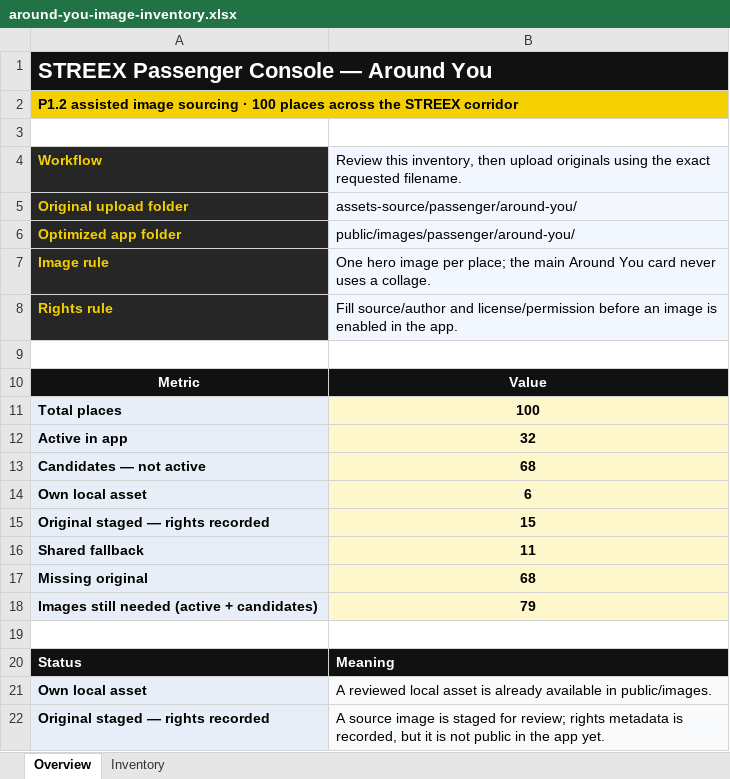
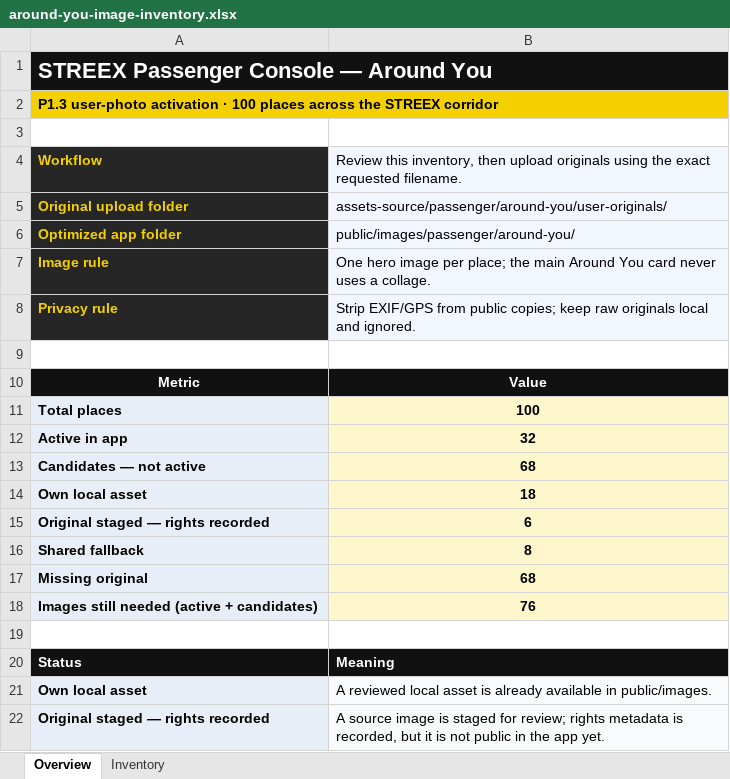
Before and after one commit to juangaudino/streex-riders, an Excel workbook: assets-source/passenger/around-you/around-you-image-inventory.xlsx, sheet Overview, drawn as a sheet; only a part is shown; values as stored, in another font and other column widths than the file's, no borders; removed rows and columns are numbered as before the commit, all else as after; the diff names each change by its address in the sheet, - before the commit and + after, or states it on an @@ line.

Commit message:
Activate user-owned Around You image set

```diff
--- a/assets-source/passenger/around-you/around-you-image-inventory.xlsx (sheet Overview)
+++ b/assets-source/passenger/around-you/around-you-image-inventory.xlsx (sheet Overview)
-A2: P1.2 assisted image sourcing · 100…
+A2: P1.3 user-photo activation · 100…
-B5: assets-source/passenger/around-you/
+B5: assets-source/passenger/around-you/user-originals/
-row 8: Rights rule | Fill source/author and license/permission before an image is enabled in the app.
+row 8: Privacy rule | Strip EXIF/GPS from public copies; keep raw originals local and ignored.
+row 14: Own local asset | 18
-A15: Own local asset
+A15: Original staged — rights recorded
-row 15: Original staged — rights recorded | 15
-B16: 11
+B16: 8
-B18: 79
+B18: 76
```
Also changed, not shown: sheet Inventory, formulas that keep their value, 23 other files.
